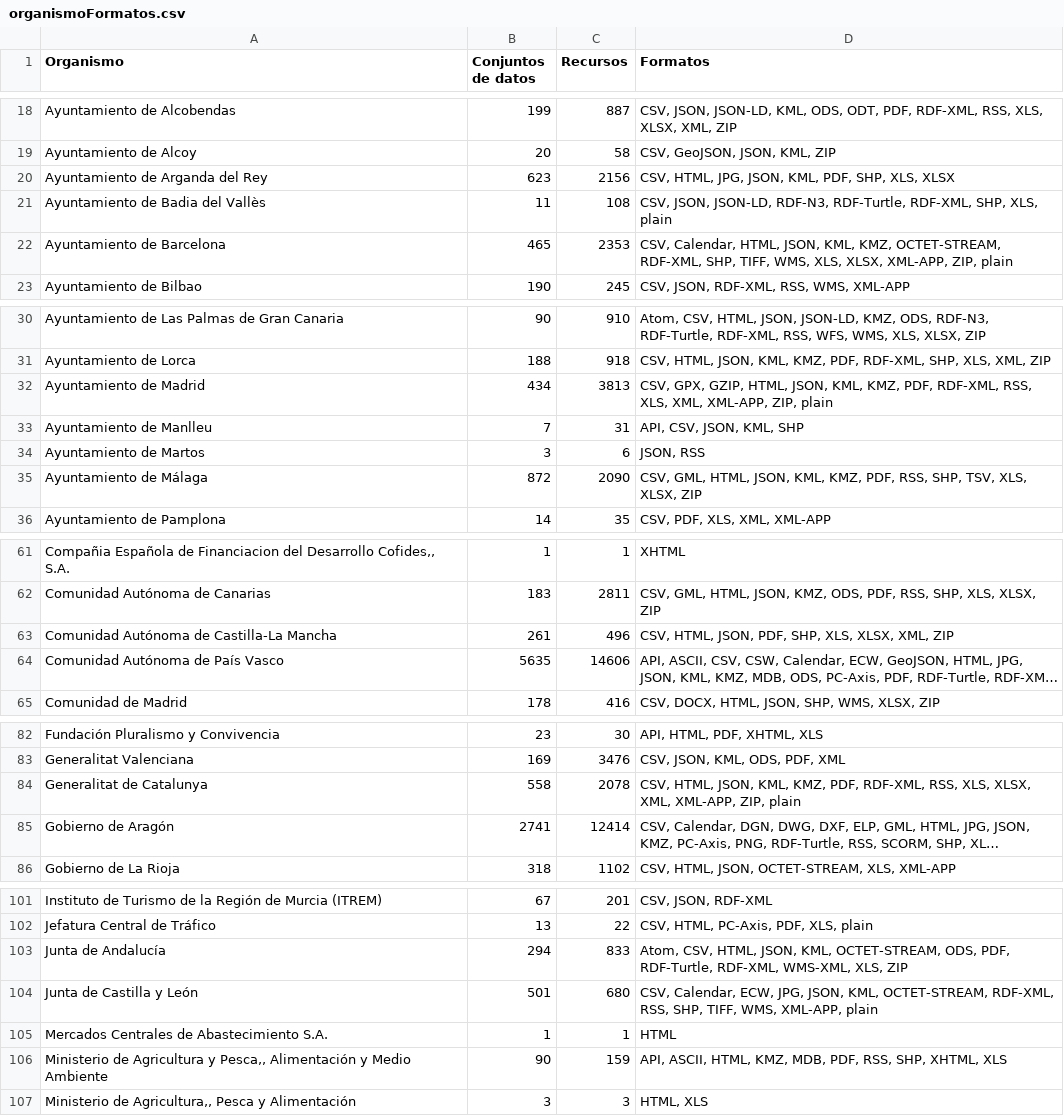
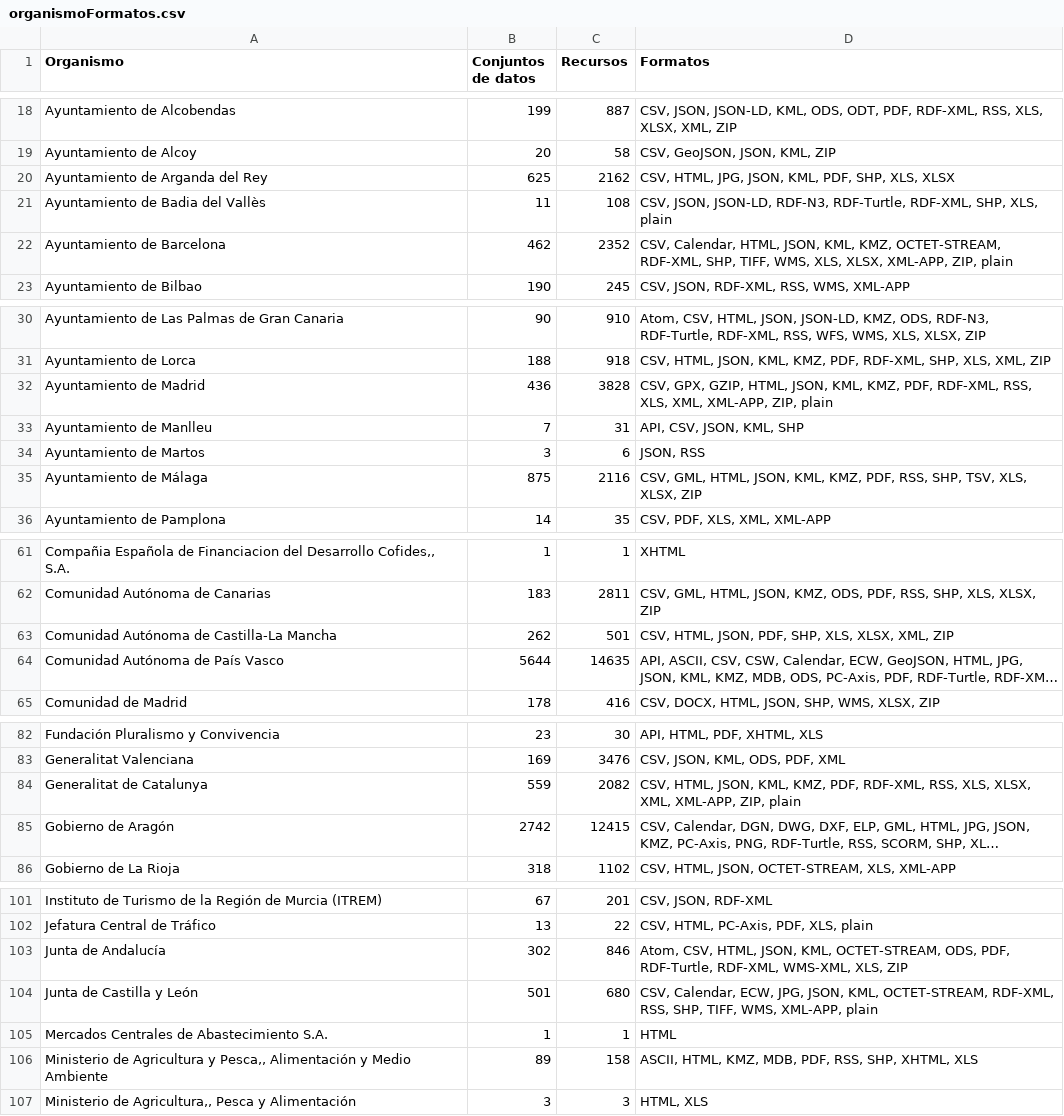
Before and after one commit to tecnificados/evaluador, a CSV file: informes/organismoFormatos.csv, drawn as a sheet; only a part is shown, gaps mark what is left out; long unchanged cells end in …; the diff covers the shown part only; the diff names each change by its address in the sheet, - before the commit and + after, or states it on an @@ line.

Commit message:
Informes actualizados

```diff
--- a/informes/organismoFormatos.csv
+++ b/informes/organismoFormatos.csv
-B20 (Conjuntos de datos): 623
+B20 (Conjuntos de datos): 625
-C20 (Recursos): 2156
+C20 (Recursos): 2162
-B22 (Conjuntos de datos): 465
+B22 (Conjuntos de datos): 462
-C22 (Recursos): 2353
+C22 (Recursos): 2352
-B32 (Conjuntos de datos): 434
+B32 (Conjuntos de datos): 436
-C32 (Recursos): 3813
+C32 (Recursos): 3828
-B35 (Conjuntos de datos): 872
+B35 (Conjuntos de datos): 875
-C35 (Recursos): 2090
+C35 (Recursos): 2116
-B63 (Conjuntos de datos): 261
+B63 (Conjuntos de datos): 262
-C63 (Recursos): 496
+C63 (Recursos): 501
-B64 (Conjuntos de datos): 5635
+B64 (Conjuntos de datos): 5644
-C64 (Recursos): 14606
+C64 (Recursos): 14635
-B84 (Conjuntos de datos): 558
+B84 (Conjuntos de datos): 559
-C84 (Recursos): 2078
+C84 (Recursos): 2082
-B85 (Conjuntos de datos): 2741
+B85 (Conjuntos de datos): 2742
-C85 (Recursos): 12414
+C85 (Recursos): 12415
-B103 (Conjuntos de datos): 294
+B103 (Conjuntos de datos): 302
-C103 (Recursos): 833
+C103 (Recursos): 846
-B106 (Conjuntos de datos): 90
+B106 (Conjuntos de datos): 89
-C106 (Recursos): 159
+C106 (Recursos): 158
-D106 (Formatos): API, ASCII, HTML,…
+D106 (Formatos): ASCII, HTML,…
```
Also changed, not shown: 8 edited cells elsewhere in this file, informes/organismoPuntuacion.csv, 2 other files.
